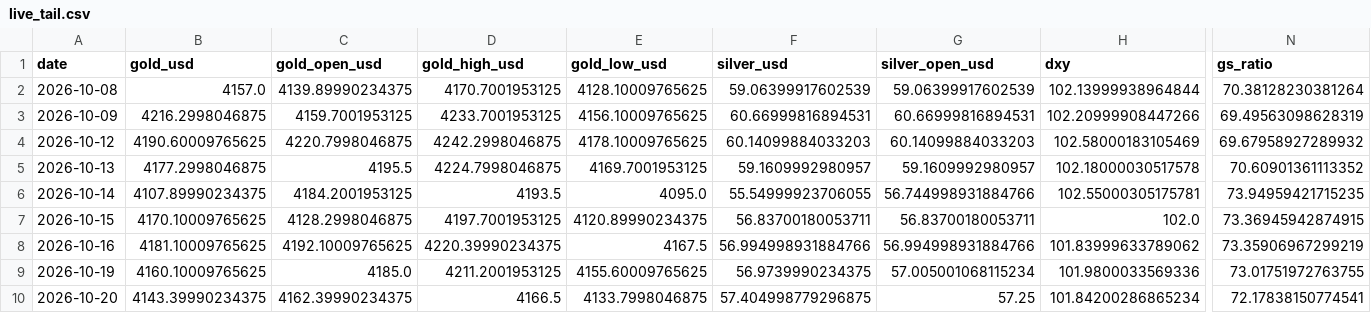
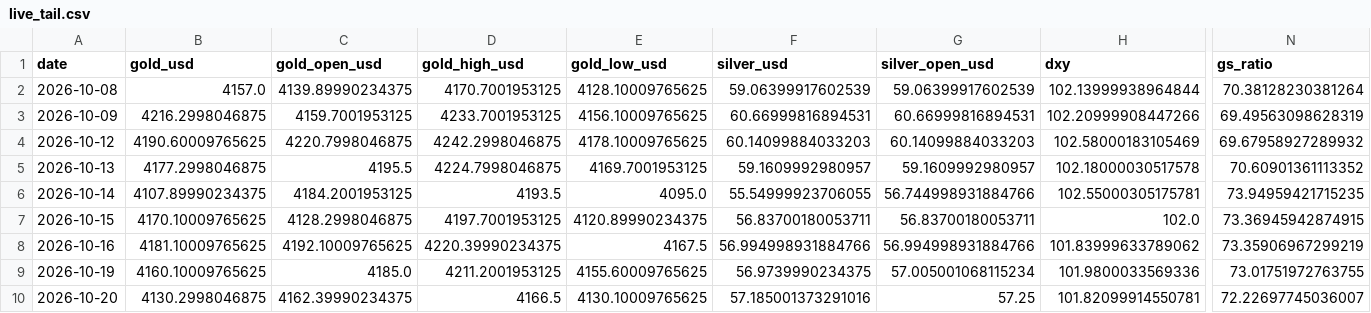
Before and after one commit to abhayv7272/ms-gold-algo, a CSV file: data/algo/live_tail.csv, drawn as a sheet; only a part is shown, gaps mark what is left out; the diff names each change by its address in the sheet, - before the commit and + after, or states it on an @@ line.

```diff
--- a/data/algo/live_tail.csv
+++ b/data/algo/live_tail.csv
-B10 (gold_usd): 4143.39990234375
+B10 (gold_usd): 4130.2998046875
-E10 (gold_low_usd): 4133.7998046875
+E10 (gold_low_usd): 4130.10009765625
-F10 (silver_usd): 57.404998779296875
+F10 (silver_usd): 57.185001373291016
-H10 (dxy): 101.84200286865234
+H10 (dxy): 101.82099914550781
-N10 (gs_ratio): 72.17838150774541
+N10 (gs_ratio): 72.22697745036007
```
Also changed, not shown: data/algo/health_log.csv, 5 other files.
